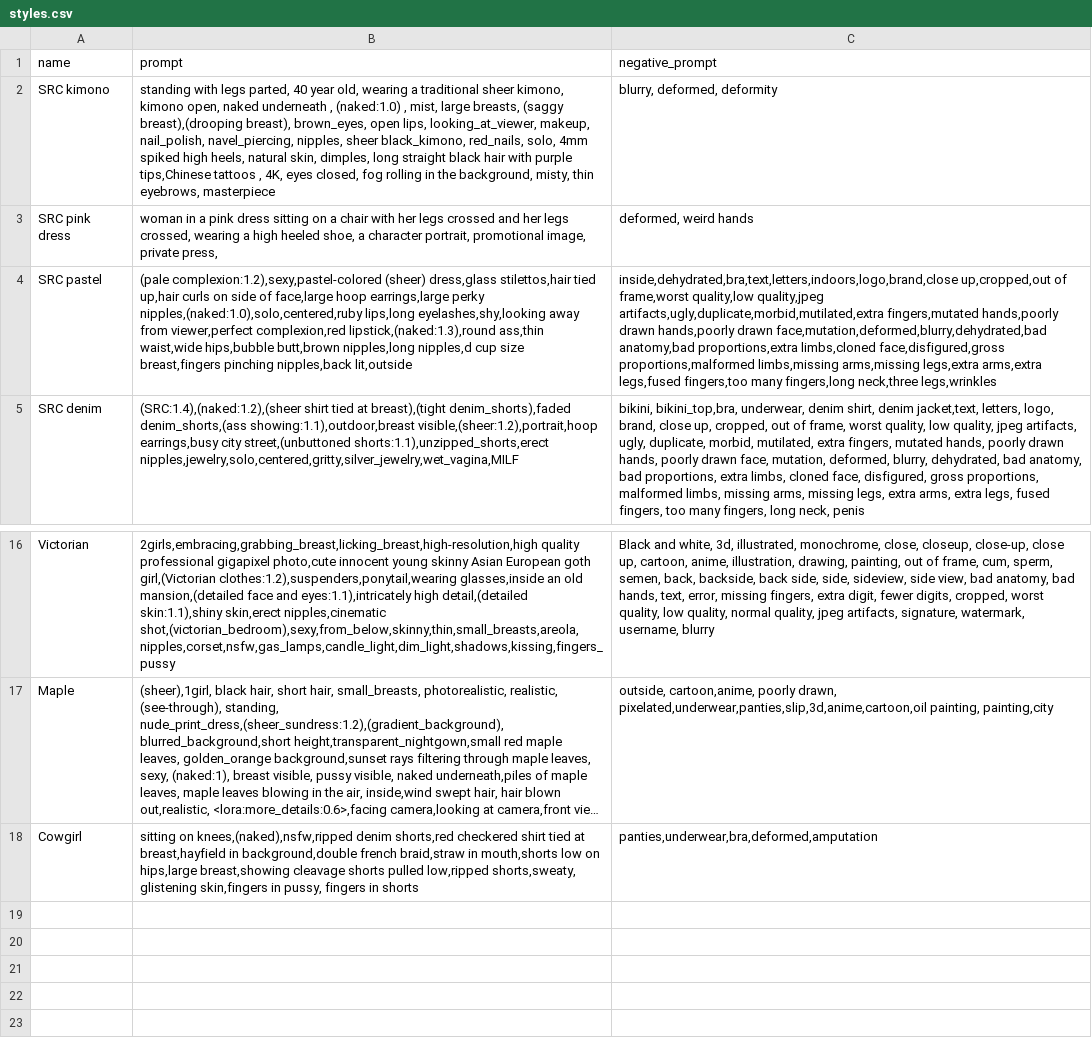
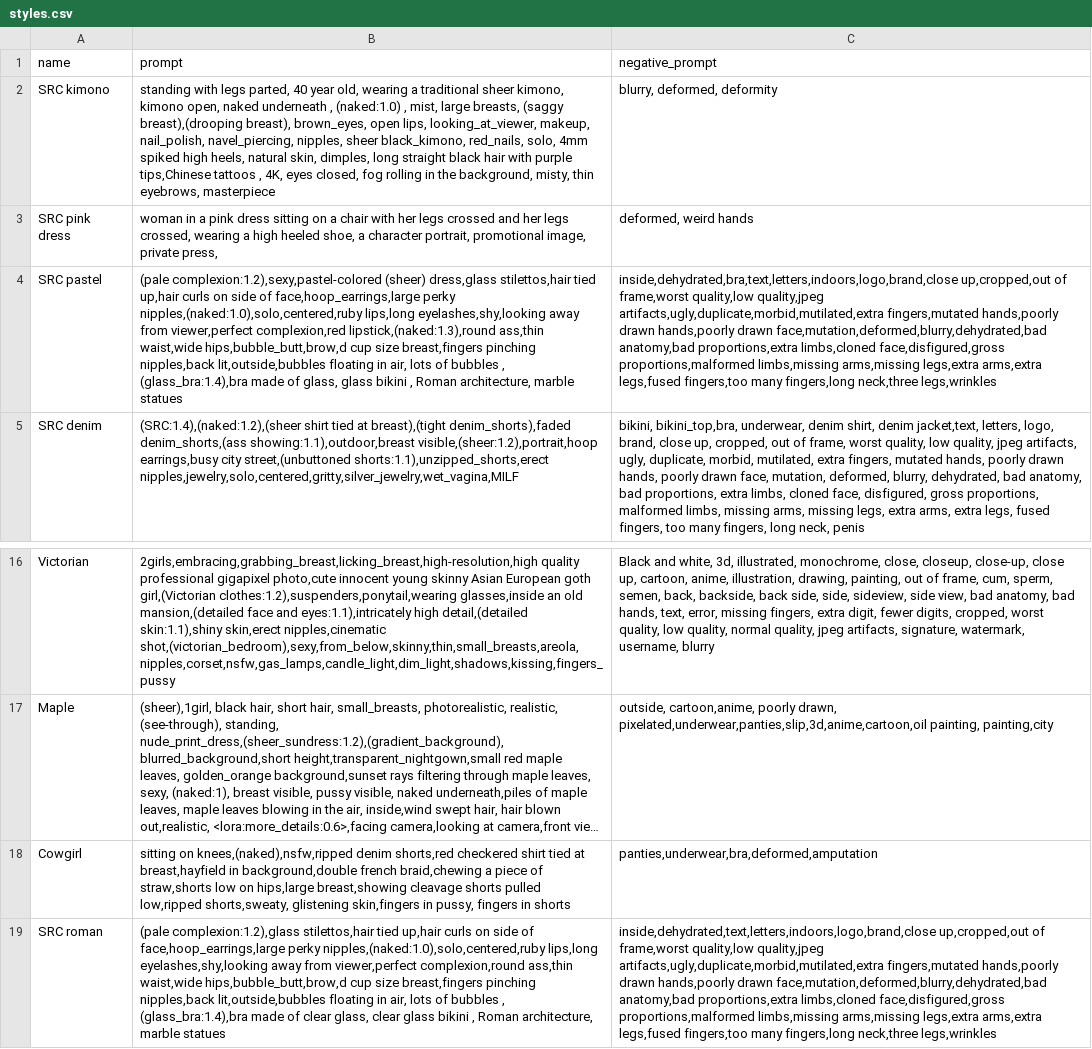
Before and after one commit to rchennau/scripts, a CSV file: styles.csv, drawn as a sheet; only a part is shown, gaps mark what is left out; long unchanged cells end in …; the diff names each change by its address in the sheet, - before the commit and + after, or states it on an @@ line.

```diff
--- a/styles.csv
+++ b/styles.csv
-B4 (prompt): …side of face,large hoop earrings,large perky nipples,(naked:1.0),solo,centered,ruby lips,long eyelashes,shy,looking away from viewer,perfect complexion,red lipstick,(naked:1.3),round ass,thin waist,wide hips,bubble butt,brown nipples,long nipples,d cup size breast,fingers pinching nipples,back lit,outside
+B4 (prompt): …side of face,hoop_earrings,large perky nipples,(naked:1.0),solo,centered,ruby lips,long eyelashes,shy,looking away from viewer,perfect complexion,red lipstick,(naked:1.3),round ass,thin waist,wide hips,bubble_butt,brow,d cup size breast,fingers pinching nipples,back lit,outside,bubbles floating in air, lots of bubbles , (glass_bra:1.4),bra made of glass, glass bikini , Roman architecture, marble statues
-B18 (prompt): …background,double french braid,straw in mouth,shorts low on…
+B18 (prompt): …background,double french braid,chewing a piece of straw,shorts low on…
+row 19: SRC roman | (pale complexion:1.2),glass stilettos,hair tied up,hair curls on side of face,hoop_earrings,large perky nipples,(naked:1.0),solo,centered,ruby lips,long eyelashes,shy,looking away from viewer,perfect complexion,round ass,thin waist,wide hips,bubble_butt,brow,d cup size breast,fingers pinching nipples,back lit,outside,bubbles floating in air, lots of bubbles , (glass_bra:1.4),bra made of clear glass, clear glass bikini , Roman architecture, marble statues | inside,dehydrated,text,letters,indoors,logo,brand,close up,cropped,out of frame,worst quality,low quality,jpeg artifacts,ugly,duplicate,morbid,mutilated,extra fingers,mutated hands,poorly drawn hands,poorly drawn face,mutation,deformed,blurry,dehydrated,bad anatomy,bad proportions,extra limbs,cloned face,disfigured,gross proportions,malformed limbs,missing arms,missing legs,extra arms,extra legs,fused fingers,too many fingers,long neck,three legs,wrinkles
```
Also changed, not shown: 9 other files.
